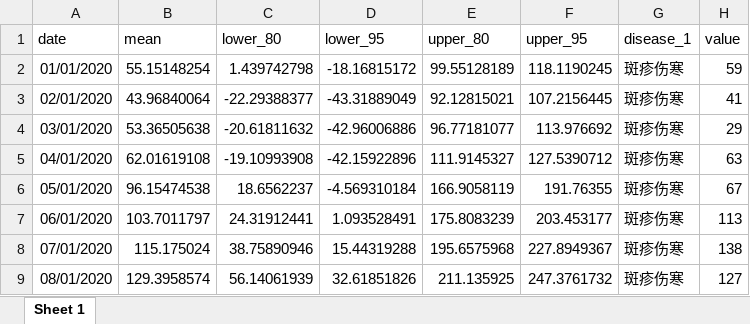
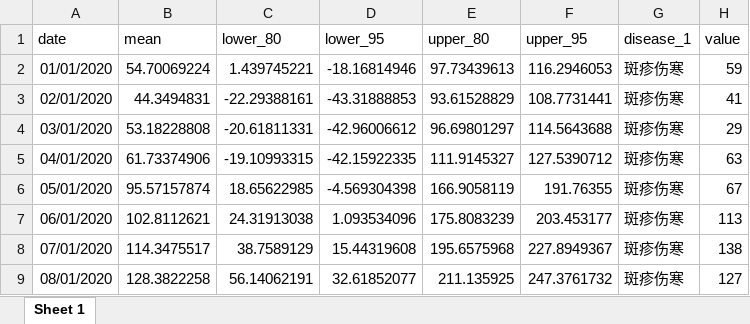
Before and after one commit to xmusphlkg/covid_impact_NID, an Excel workbook: outcome/appendix/data/0_impact/Typhus.xlsx, sheet Sheet 1, drawn as a sheet; only a part is shown; values as stored, in another font and other column widths than the file's, no borders; the diff covers the shown part only; the diff names each change by its address in the sheet, - before the commit and + after, or states it on an @@ line.

```diff
--- a/outcome/appendix/data/0_impact/Typhus.xlsx (sheet Sheet 1)
+++ b/outcome/appendix/data/0_impact/Typhus.xlsx (sheet Sheet 1)
-B2 (mean): 55.15148254
+B2 (mean): 54.70069224
-C2 (lower_80): 1.439742798
+C2 (lower_80): 1.439745221
-D2 (lower_95): -18.16815172
+D2 (lower_95): -18.16814946
-E2 (upper_80): 99.55128189
+E2 (upper_80): 97.73439613
-F2 (upper_95): 118.1190245
+F2 (upper_95): 116.2946053
-B3 (mean): 43.96840064
+B3 (mean): 44.3494831
-C3 (lower_80): -22.29388377
+C3 (lower_80): -22.29388161
-D3 (lower_95): -43.31889049
+D3 (lower_95): -43.31888853
-E3 (upper_80): 92.12815021
+E3 (upper_80): 93.61528829
-F3 (upper_95): 107.2156445
+F3 (upper_95): 108.7731441
-B4 (mean): 53.36505638
+B4 (mean): 53.18228808
-C4 (lower_80): -20.61811632
+C4 (lower_80): -20.61811331
-D4 (lower_95): -42.96006886
+D4 (lower_95): -42.96006612
-E4 (upper_80): 96.77181077
+E4 (upper_80): 96.69801297
-F4 (upper_95): 113.976692
+F4 (upper_95): 114.5643688
-B5 (mean): 62.01619108
+B5 (mean): 61.73374906
-C5 (lower_80): -19.10993908
+C5 (lower_80): -19.10993315
-D5 (lower_95): -42.15922896
+D5 (lower_95): -42.15922335
-B6 (mean): 96.15474538
+B6 (mean): 95.57157874
-C6 (lower_80): 18.6562237
+C6 (lower_80): 18.65622985
-D6 (lower_95): -4.569310184
+D6 (lower_95): -4.569304398
-B7 (mean): 103.7011797
+B7 (mean): 102.8112621
-C7 (lower_80): 24.31912441
+C7 (lower_80): 24.31913038
-D7 (lower_95): 1.093528491
+D7 (lower_95): 1.093534096
-B8 (mean): 115.175024
+B8 (mean): 114.3475517
-C8 (lower_80): 38.75890946
+C8 (lower_80): 38.7589129
-D8 (lower_95): 15.44319288
+D8 (lower_95): 15.44319608
-B9 (mean): 129.3958574
+B9 (mean): 128.3822258
-C9 (lower_80): 56.14061939
+C9 (lower_80): 56.14062191
-D9 (lower_95): 32.61851826
+D9 (lower_95): 32.61852077
```
Also changed, not shown: 80 edited cells elsewhere in this sheet, outcome/appendix/data/0_impact/Brucellosis.xlsx, outcome/appendix/data/0_impact/HFMD.xlsx, 23 other files.
